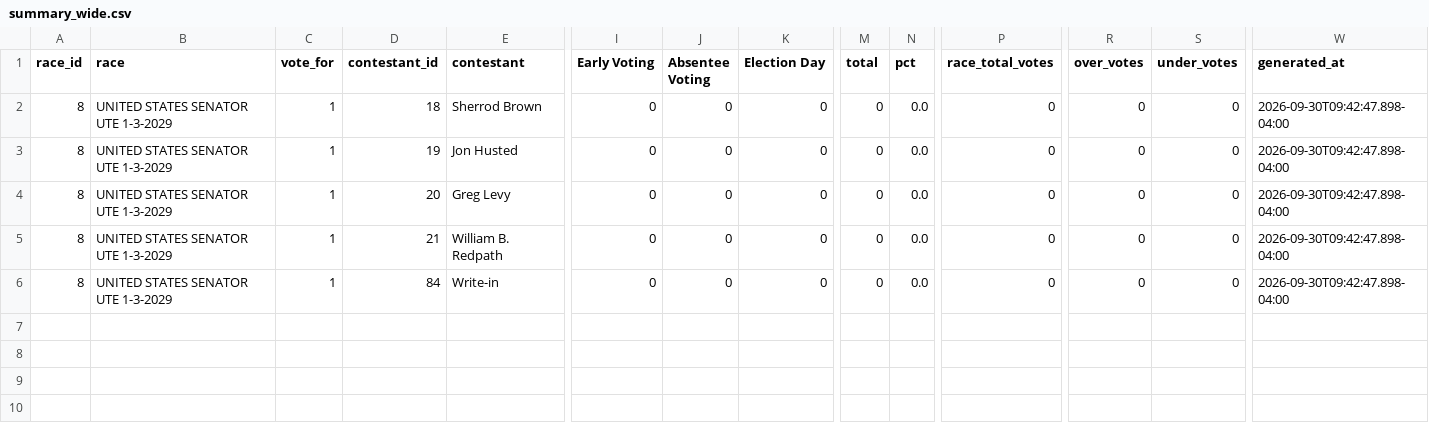
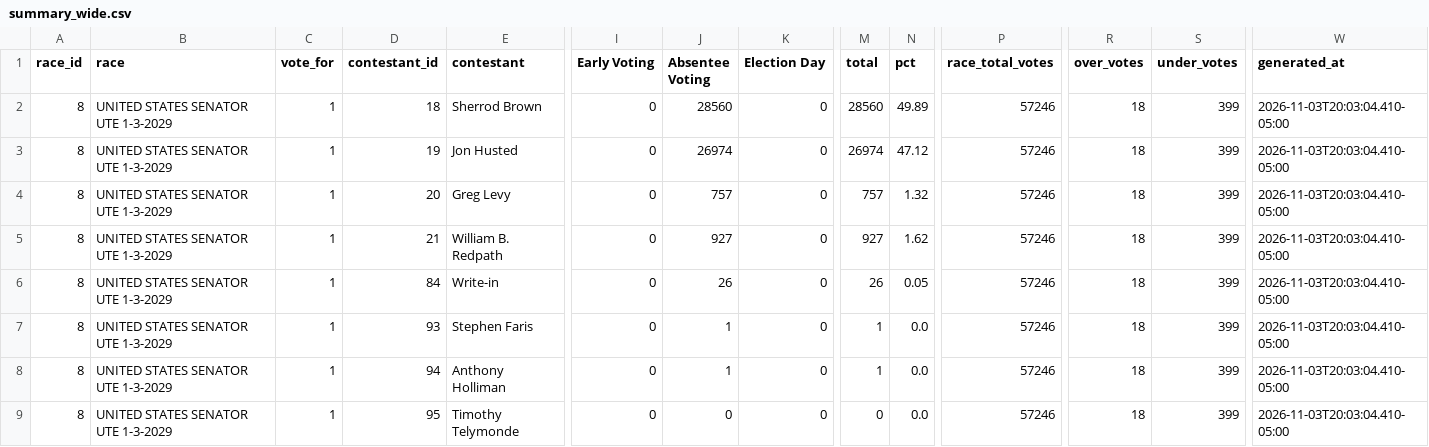
Before and after one commit to dscarvalone/scrapers2026, a CSV file: counties/butler/data/summary_wide.csv, drawn as a sheet; only a part is shown, gaps mark what is left out; addresses are those after the commit; rows hold the shown columns only; the diff names each change by its address in the sheet, - before the commit and + after, or states it on an @@ line.

```diff
--- a/counties/butler/data/summary_wide.csv
+++ b/counties/butler/data/summary_wide.csv
-J2 (Absentee Voting): 0
+J2 (Absentee Voting): 28560
-M2 (total): 0
+M2 (total): 28560
-N2 (pct): 0.0
+N2 (pct): 49.89
-P2:P5 (race_total_votes): 0
+P2:P5 (race_total_votes): 57246
-R2:R5 (over_votes): 0
+R2:R5 (over_votes): 18
-S2:S5 (under_votes): 0
+S2:S5 (under_votes): 399
-W2:W5 (generated_at): 2026-09-30T09:42:47.898-04:00
+W2:W5 (generated_at): 2026-11-03T20:03:04.410-05:00
-J3 (Absentee Voting): 0
+J3 (Absentee Voting): 26974
-M3 (total): 0
+M3 (total): 26974
-N3 (pct): 0.0
+N3 (pct): 47.12
-J4 (Absentee Voting): 0
+J4 (Absentee Voting): 757
-M4 (total): 0
+M4 (total): 757
-N4 (pct): 0.0
+N4 (pct): 1.32
-J5 (Absentee Voting): 0
+J5 (Absentee Voting): 927
-M5 (total): 0
+M5 (total): 927
-N5 (pct): 0.0
+N5 (pct): 1.62
+row 6: 8 | UNITED STATES SENATOR UTE 1-3-2029 | 1 | 84 | Write-in | 0 | 26 | 0 | 26 | 0.05 | 57246 | 18 | 399 | 2026-11-03T20:03:04.410-05:00
+row 7: 8 | UNITED STATES SENATOR UTE 1-3-2029 | 1 | 93 | Stephen Faris | 0 | 1 | 0 | 1 | 0.0 | 57246 | 18 | 399 | 2026-11-03T20:03:04.410-05:00
+row 8: 8 | UNITED STATES SENATOR UTE 1-3-2029 | 1 | 94 | Anthony Holliman | 0 | 1 | 0 | 1 | 0.0 | 57246 | 18 | 399 | 2026-11-03T20:03:04.410-05:00
-D9 (contestant_id): 84
+D9 (contestant_id): 95
-E9 (contestant): Write-in
+E9 (contestant): Timothy Telymonde
-P9 (race_total_votes): 0
+P9 (race_total_votes): 57246
-R9 (over_votes): 0
+R9 (over_votes): 18
-S9 (under_votes): 0
+S9 (under_votes): 399
-W9 (generated_at): 2026-09-30T09:42:47.898-04:00
+W9 (generated_at): 2026-11-03T20:03:04.410-05:00
```
Also changed, not shown: counties/licking/data/summary_wide.csv, counties/madison/data/summary_wide.csv, 6 other files.
